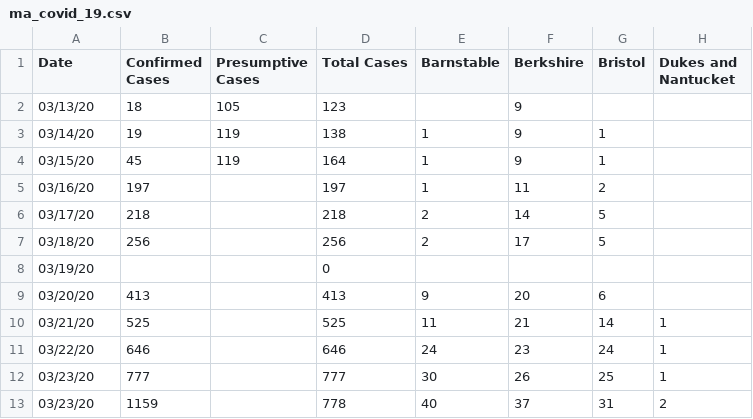
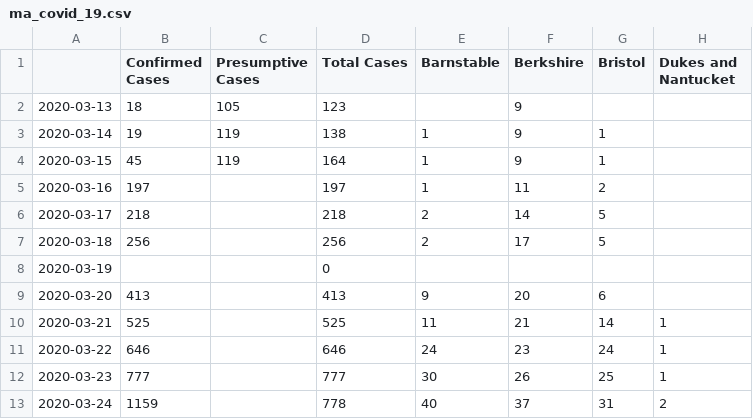
Before and after one commit to dkhall/MA-COVID-19-data-analysis, a CSV file: data/ma_covid_19.csv, drawn as a sheet; only a part is shown; the diff names each change by its address in the sheet, - before the commit and + after, or states it on an @@ line.

Commit message:
Plotting (#1)
* daily case plotting
* added latest figure to README

```diff
--- a/data/ma_covid_19.csv
+++ b/data/ma_covid_19.csv
-A1: Date
+A1: (empty)
-A2: 03/13/20
+A2: 2020-03-13
-A3: 03/14/20
+A3: 2020-03-14
-A4: 03/15/20
+A4: 2020-03-15
-A5: 03/16/20
+A5: 2020-03-16
-A6: 03/17/20
+A6: 2020-03-17
-A7: 03/18/20
+A7: 2020-03-18
-A8: 03/19/20
+A8: 2020-03-19
-A9: 03/20/20
+A9: 2020-03-20
-A10: 03/21/20
+A10: 2020-03-21
-A11: 03/22/20
+A11: 2020-03-22
-A12: 03/23/20
+A12: 2020-03-23
-A13: 03/23/20
+A13: 2020-03-24
```
Also changed, not shown: 4 other files.
